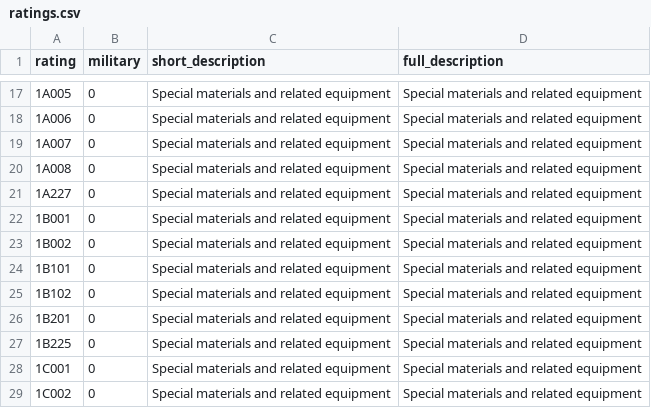
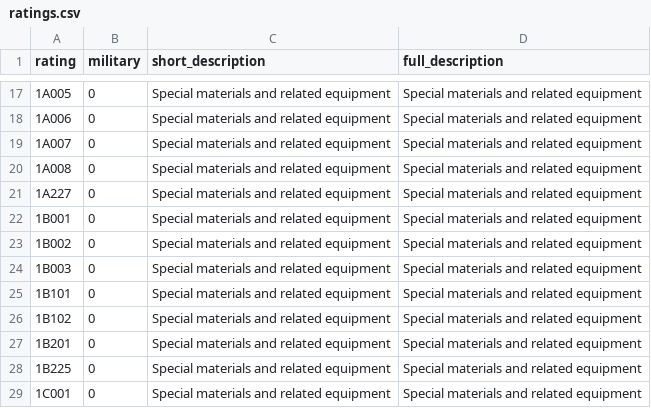
Before and after one commit to caatdata/uk-arms-export-data, a CSV file: ratings.csv, drawn as a sheet; only a part is shown, gaps mark what is left out; the shorter side is filled out with more unchanged rows; the diff names each change by its address in the sheet, - before the commit and + after, or states it on an @@ line.

```diff
--- a/ratings.csv
+++ b/ratings.csv
+row 24: 1B003 | 0 | Special materials and related equipment | Special materials and related equipment
```
Also changed, not shown: sources.csv, 3 other files.
